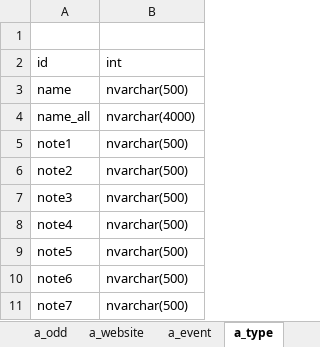
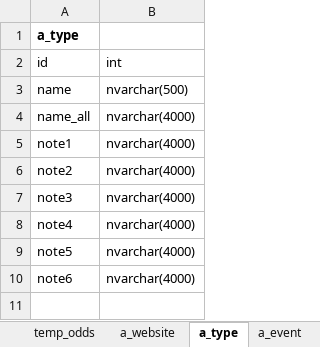
Before and after one commit to NewCasino/web_helper, an Excel workbook: match_helper/match_helper/data/sql/create table/Table.xlsx, sheet a_type, drawn as a sheet; values as stored, in another font and other column widths than the file's, no borders; conditional formats not drawn; the diff names each change by its address in the sheet, - before the commit and + after, or states it on an @@ line.

```diff
--- a/match_helper/match_helper/data/sql/create table/Table.xlsx (sheet a_type)
+++ b/match_helper/match_helper/data/sql/create table/Table.xlsx (sheet a_type)
@@ sheet tab order changed: temp_odds | a_website | a_type | a_event @@
-A1 (id): (empty)
+A1 (id): a_type
-B5:B10 (int): nvarchar(500)
+B5:B10 (int): nvarchar(4000)
-row 11: note7 | nvarchar(500)
```
Also changed, not shown: sheet a_event, sheet a_website, sheet a_odd, 4 other files.
